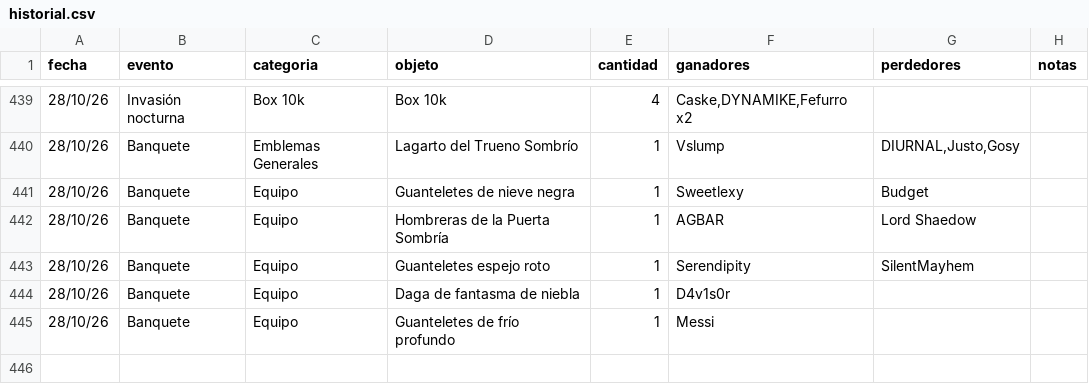
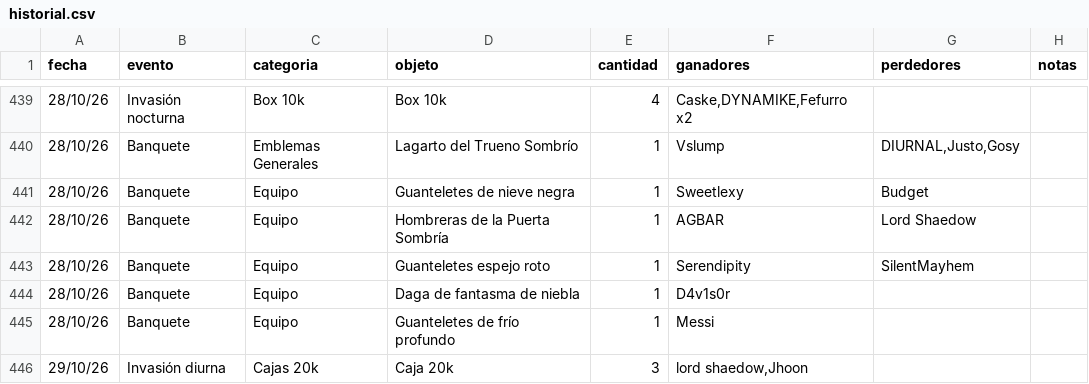
Before and after one commit to apostholz/Bot-Subastas-Prueba-, a CSV file: historial.csv, drawn as a sheet; only a part is shown, gaps mark what is left out; the diff names each change by its address in the sheet, - before the commit and + after, or states it on an @@ line.

Commit message:
Sync historial.csv desde bot (2026-10-29 22:01)

```diff
--- a/historial.csv
+++ b/historial.csv
+row 446: 29/10/26 | Invasión diurna | Cajas 20k | Caja 20k | 3 | lord shaedow,Jhoon
```
